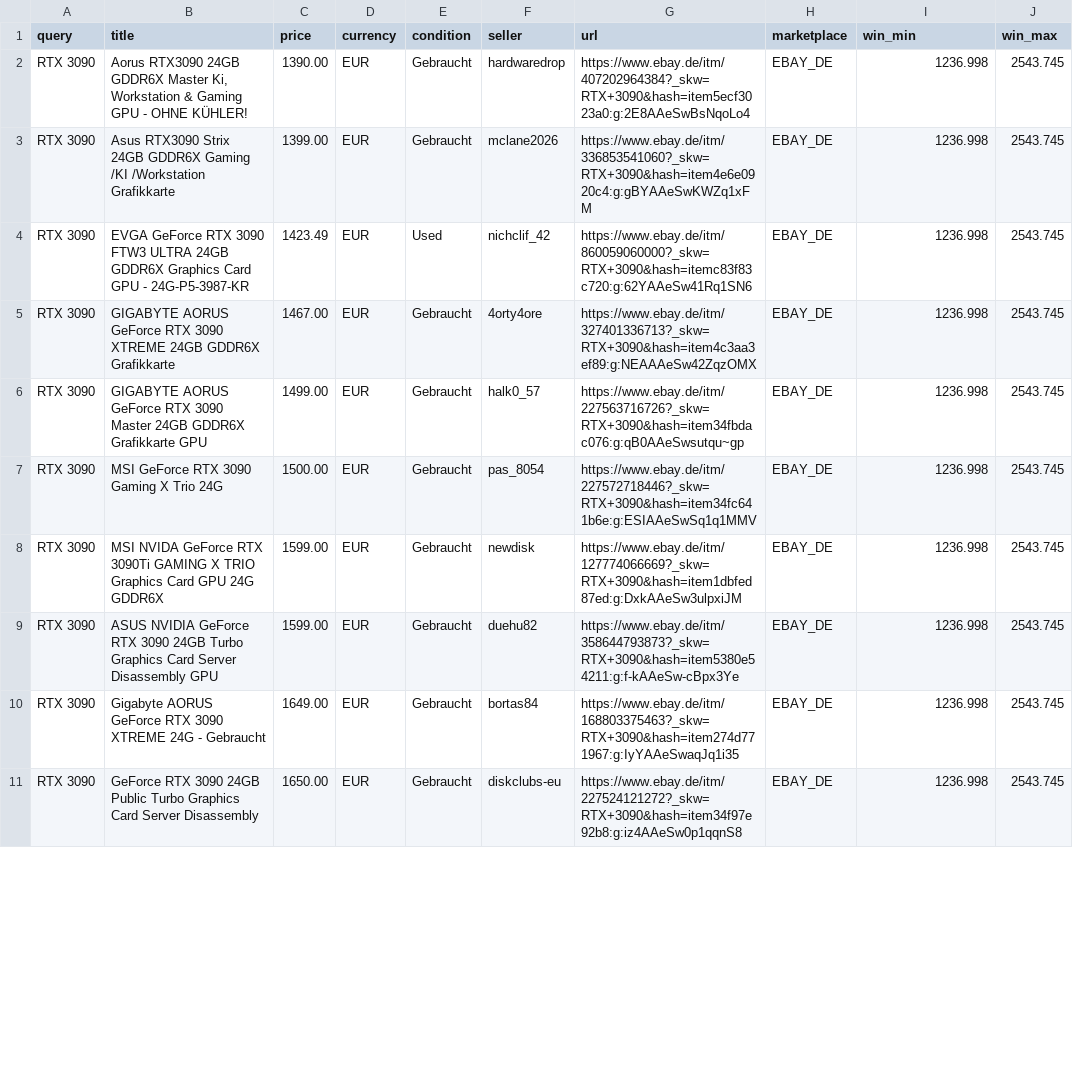
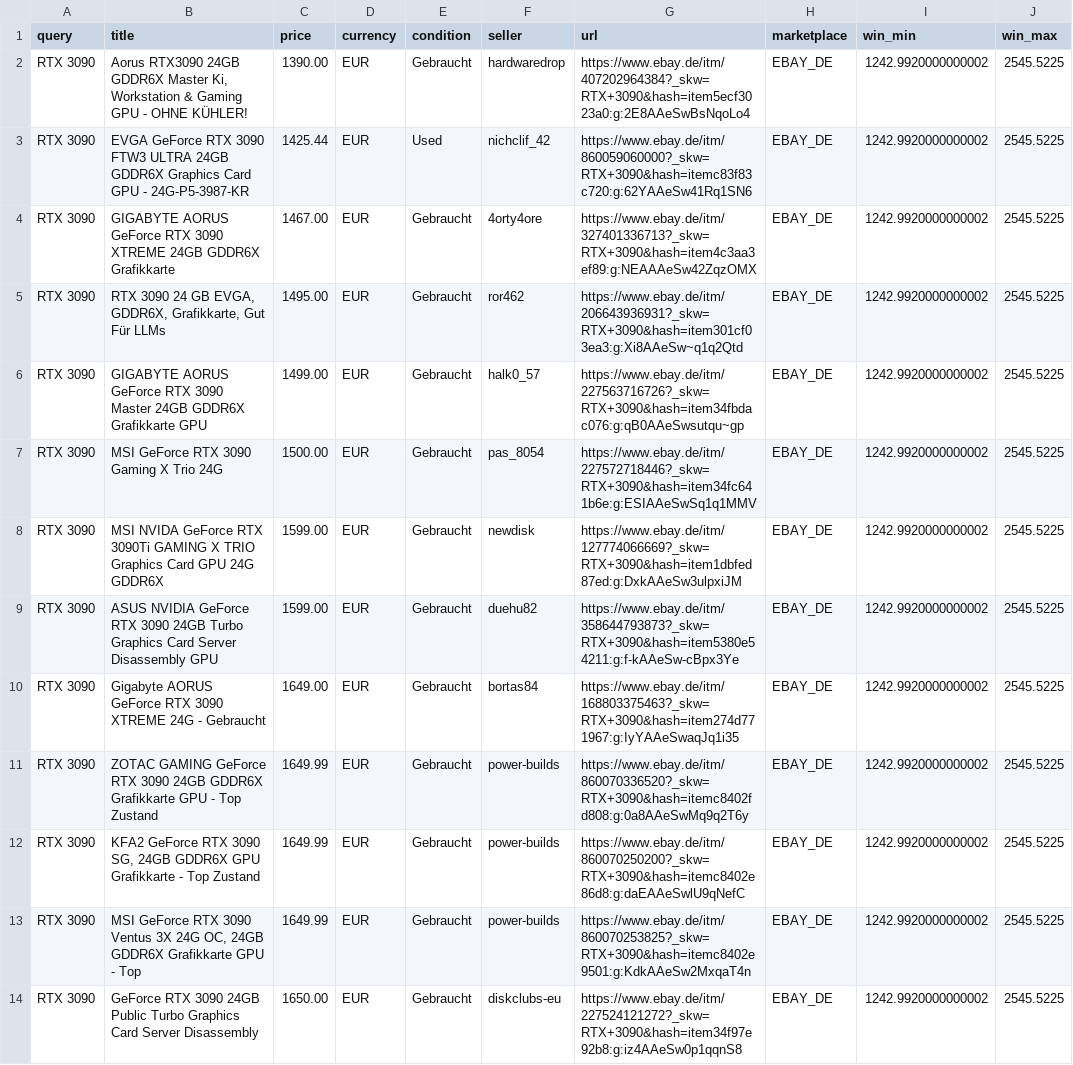
Before and after one commit to aicologne/aic-hardware-deals, a CSV file: site/data/deals/RTX-3090.csv, drawn as a sheet; only a part is shown; the diff covers the shown part only.

```diff
--- a/site/data/deals/RTX-3090.csv
+++ b/site/data/deals/RTX-3090.csv
@@ -1,11 +1,14 @@
 query,title,price,currency,condition,seller,url,marketplace,win_min,win_max
-RTX 3090,"Aorus RTX3090 24GB GDDR6X Master Ki, Workstation & Gaming GPU - OHNE KÜHLER!",1390.00,EUR,Gebraucht,hardwaredrop,https://www.ebay.de/itm/407202964384?_skw=RTX+3090&hash=item5ecf3023a0:g:2E8AAeSwBsNqoLo4,EBAY_DE,1236.998,2543.745
-RTX 3090,Asus RTX3090 Strix 24GB GDDR6X Gaming /KI /Workstation Grafikkarte,1399.00,EUR,Gebraucht,mclane2026,https://www.ebay.de/itm/336853541060?_skw=RTX+3090&hash=item4e6e0920c4:g:gBYAAeSwKWZq1xFM,EBAY_DE,1236.998,2543.745
-RTX 3090,EVGA GeForce RTX 3090 FTW3 ULTRA 24GB GDDR6X Graphics Card GPU - 24G-P5-3987-KR,1423.49,EUR,Used,nichclif_42,https://www.ebay.de/itm/860059060000?_skw=RTX+3090&hash=itemc83f83c720:g:62YAAeSw41Rq1SN6,EBAY_DE,1236.998,2543.745
-RTX 3090,GIGABYTE AORUS GeForce RTX 3090 XTREME 24GB GDDR6X Grafikkarte,1467.00,EUR,Gebraucht,4orty4ore,https://www.ebay.de/itm/327401336713?_skw=RTX+3090&hash=item4c3aa3ef89:g:NEAAAeSw42ZqzOMX,EBAY_DE,1236.998,2543.745
-RTX 3090,GIGABYTE AORUS GeForce RTX 3090 Master 24GB GDDR6X Grafikkarte GPU,1499.00,EUR,Gebraucht,halk0_57,https://www.ebay.de/itm/227563716726?_skw=RTX+3090&hash=item34fbdac076:g:qB0AAeSwsutqu~gp,EBAY_DE,1236.998,2543.745
-RTX 3090,MSI GeForce RTX 3090 Gaming X Trio 24G,1500.00,EUR,Gebraucht,pas_8054,https://www.ebay.de/itm/227572718446?_skw=RTX+3090&hash=item34fc641b6e:g:ESIAAeSwSq1q1MMV,EBAY_DE,1236.998,2543.745
-RTX 3090,MSI NVIDA GeForce  RTX 3090Ti GAMING X TRIO Graphics Card GPU 24G GDDR6X,1599.00,EUR,Gebraucht,newdisk,https://www.ebay.de/itm/127774066669?_skw=RTX+3090&hash=item1dbfed87ed:g:DxkAAeSw3ulpxiJM,EBAY_DE,1236.998,2543.745
-RTX 3090,ASUS NVIDIA GeForce RTX 3090 24GB Turbo Graphics Card Server Disassembly GPU,1599.00,EUR,Gebraucht,duehu82,https://www.ebay.de/itm/358644793873?_skw=RTX+3090&hash=item5380e54211:g:f-kAAeSw-cBpx3Ye,EBAY_DE,1236.998,2543.745
-RTX 3090,Gigabyte AORUS GeForce RTX 3090 XTREME 24G - Gebraucht,1649.00,EUR,Gebraucht,bortas84,https://www.ebay.de/itm/168803375463?_skw=RTX+3090&hash=item274d771967:g:IyYAAeSwaqJq1i35,EBAY_DE,1236.998,2543.745
-RTX 3090,GeForce RTX 3090 24GB Public Turbo Graphics Card Server Disassembly,1650.00,EUR,Gebraucht,diskclubs-eu,https://www.ebay.de/itm/227524121272?_skw=RTX+3090&hash=item34f97e92b8:g:iz4AAeSw0p1qqnS8,EBAY_DE,1236.998,2543.745
+RTX 3090,"Aorus RTX3090 24GB GDDR6X Master Ki, Workstation & Gaming GPU - OHNE KÜHLER!",1390.00,EUR,Gebraucht,hardwaredrop,https://www.ebay.de/itm/407202964384?_skw=RTX+3090&hash=item5ecf3023a0:g:2E8AAeSwBsNqoLo4,EBAY_DE,1242.9920000000002,2545.5225
+RTX 3090,EVGA GeForce RTX 3090 FTW3 ULTRA 24GB GDDR6X Graphics Card GPU - 24G-P5-3987-KR,1425.44,EUR,Used,nichclif_42,https://www.ebay.de/itm/860059060000?_skw=RTX+3090&hash=itemc83f83c720:g:62YAAeSw41Rq1SN6,EBAY_DE,1242.9920000000002,2545.5225
+RTX 3090,GIGABYTE AORUS GeForce RTX 3090 XTREME 24GB GDDR6X Grafikkarte,1467.00,EUR,Gebraucht,4orty4ore,https://www.ebay.de/itm/327401336713?_skw=RTX+3090&hash=item4c3aa3ef89:g:NEAAAeSw42ZqzOMX,EBAY_DE,1242.9920000000002,2545.5225
+RTX 3090,"RTX 3090 24 GB EVGA, GDDR6X, Grafikkarte, Gut Für LLMs",1495.00,EUR,Gebraucht,ror462,https://www.ebay.de/itm/206643936931?_skw=RTX+3090&hash=item301cf03ea3:g:Xi8AAeSw~q1q2Qtd,EBAY_DE,1242.9920000000002,2545.5225
+RTX 3090,GIGABYTE AORUS GeForce RTX 3090 Master 24GB GDDR6X Grafikkarte GPU,1499.00,EUR,Gebraucht,halk0_57,https://www.ebay.de/itm/227563716726?_skw=RTX+3090&hash=item34fbdac076:g:qB0AAeSwsutqu~gp,EBAY_DE,1242.9920000000002,2545.5225
+RTX 3090,MSI GeForce RTX 3090 Gaming X Trio 24G,1500.00,EUR,Gebraucht,pas_8054,https://www.ebay.de/itm/227572718446?_skw=RTX+3090&hash=item34fc641b6e:g:ESIAAeSwSq1q1MMV,EBAY_DE,1242.9920000000002,2545.5225
+RTX 3090,MSI NVIDA GeForce  RTX 3090Ti GAMING X TRIO Graphics Card GPU 24G GDDR6X,1599.00,EUR,Gebraucht,newdisk,https://www.ebay.de/itm/127774066669?_skw=RTX+3090&hash=item1dbfed87ed:g:DxkAAeSw3ulpxiJM,EBAY_DE,1242.9920000000002,2545.5225
+RTX 3090,ASUS NVIDIA GeForce RTX 3090 24GB Turbo Graphics Card Server Disassembly GPU,1599.00,EUR,Gebraucht,duehu82,https://www.ebay.de/itm/358644793873?_skw=RTX+3090&hash=item5380e54211:g:f-kAAeSw-cBpx3Ye,EBAY_DE,1242.9920000000002,2545.5225
+RTX 3090,Gigabyte AORUS GeForce RTX 3090 XTREME 24G - Gebraucht,1649.00,EUR,Gebraucht,bortas84,https://www.ebay.de/itm/168803375463?_skw=RTX+3090&hash=item274d771967:g:IyYAAeSwaqJq1i35,EBAY_DE,1242.9920000000002,2545.5225
+RTX 3090,ZOTAC GAMING GeForce RTX 3090 24GB GDDR6X Grafikkarte GPU - Top Zustand,1649.99,EUR,Gebraucht,power-builds,https://www.ebay.de/itm/860070336520?_skw=RTX+3090&hash=itemc8402fd808:g:0a8AAeSwMq9q2T6y,EBAY_DE,1242.9920000000002,2545.5225
+RTX 3090,"KFA2 GeForce RTX 3090 SG, 24GB GDDR6X GPU Grafikkarte - Top Zustand",1649.99,EUR,Gebraucht,power-builds,https://www.ebay.de/itm/860070250200?_skw=RTX+3090&hash=itemc8402e86d8:g:daEAAeSwlU9qNefC,EBAY_DE,1242.9920000000002,2545.5225
+RTX 3090,"MSI GeForce RTX 3090 Ventus 3X 24G OC, 24GB GDDR6X Grafikkarte GPU - Top",1649.99,EUR,Gebraucht,power-builds,https://www.ebay.de/itm/860070253825?_skw=RTX+3090&hash=itemc8402e9501:g:KdkAAeSw2MxqaT4n,EBAY_DE,1242.9920000000002,2545.5225
+RTX 3090,GeForce RTX 3090 24GB Public Turbo Graphics Card Server Disassembly,1650.00,EUR,Gebraucht,diskclubs-eu,https://www.ebay.de/itm/227524121272?_skw=RTX+3090&hash=item34f97e92b8:g:iz4AAeSw0p1qqnS8,EBAY_DE,1242.9920000000002,2545.5225
```
Also changed, not shown: 4 added rows and 64 edited cells elsewhere in this file, ebay_deals.csv, site/data/ebay_deals.csv, 40 other files.
